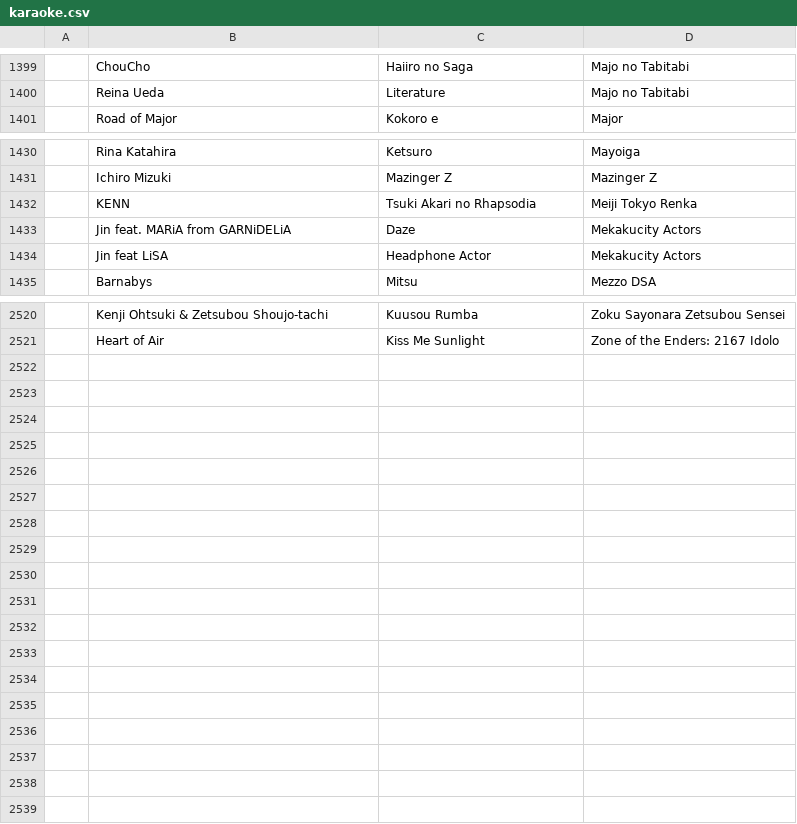
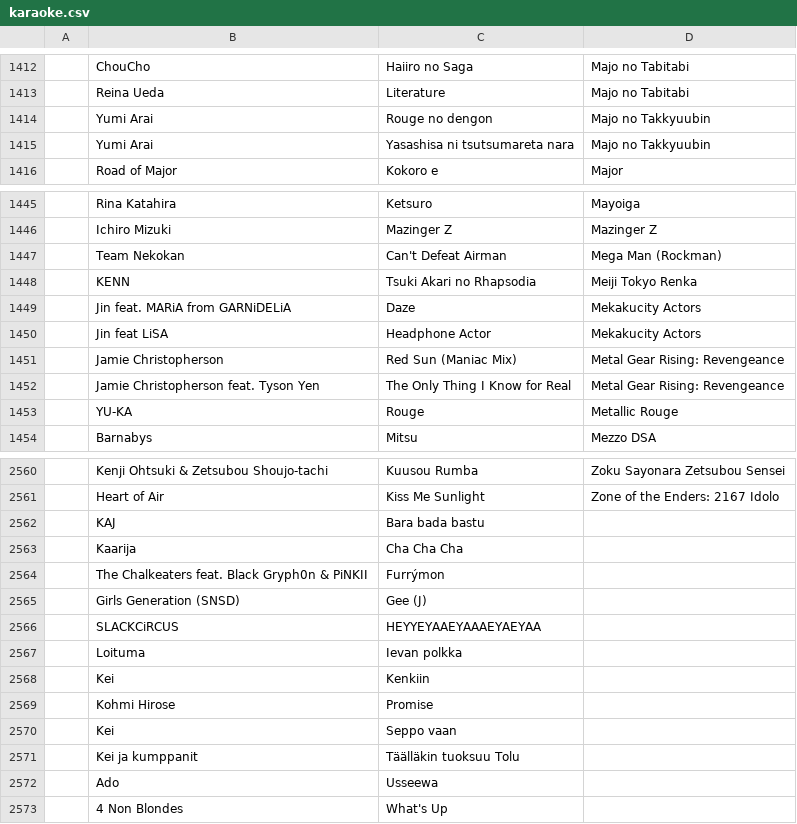
Before and after one commit to HNTA-Club/website, a CSV file: _includes/karaoke.csv, drawn as a sheet; only a part is shown, gaps mark what is left out; the diff covers the shown part only; the diff names each change by its address in the sheet, - before the commit and + after, or states it on an @@ line.

```diff
--- a/_includes/karaoke.csv
+++ b/_includes/karaoke.csv
+row 1414:  | Yumi Arai | Rouge no dengon | Majo no Takkyuubin
+row 1415:  | Yumi Arai | Yasashisa ni tsutsumareta nara | Majo no Takkyuubin
+row 1447:  | Team Nekokan | Can't Defeat Airman | Mega Man (Rockman)
+row 1451:  | Jamie Christopherson | Red Sun (Maniac Mix) | Metal Gear Rising: Revengeance
+row 1452:  | Jamie Christopherson feat. Tyson Yen | The Only Thing I Know for Real | Metal Gear Rising: Revengeance
+row 1453:  | YU-KA | Rouge | Metallic Rouge
+row 2562:  | KAJ | Bara bada bastu
+row 2563:  | Kaarija | Cha Cha Cha
+row 2564:  | The Chalkeaters feat. Black Gryph0n & PiNKII | Furrýmon
+row 2565:  | Girls Generation (SNSD) | Gee (J)
+row 2566:  | SLACKCiRCUS | HEYYEYAAEYAAAEYAEYAA
+row 2567:  | Loituma | Ievan polkka
+row 2568:  | Kei | Kenkiin
+row 2569:  | Kohmi Hirose | Promise
+row 2570:  | Kei | Seppo vaan
+row 2571:  | Kei ja kumppanit | Täälläkin tuoksuu Tolu
+row 2572:  | Ado | Usseewa
+row 2573:  | 4 Non Blondes | What's Up
```
Also changed, not shown: 38 added rows, 4 removed rows, 1 moved row and 1 edited cell elsewhere in this file.
